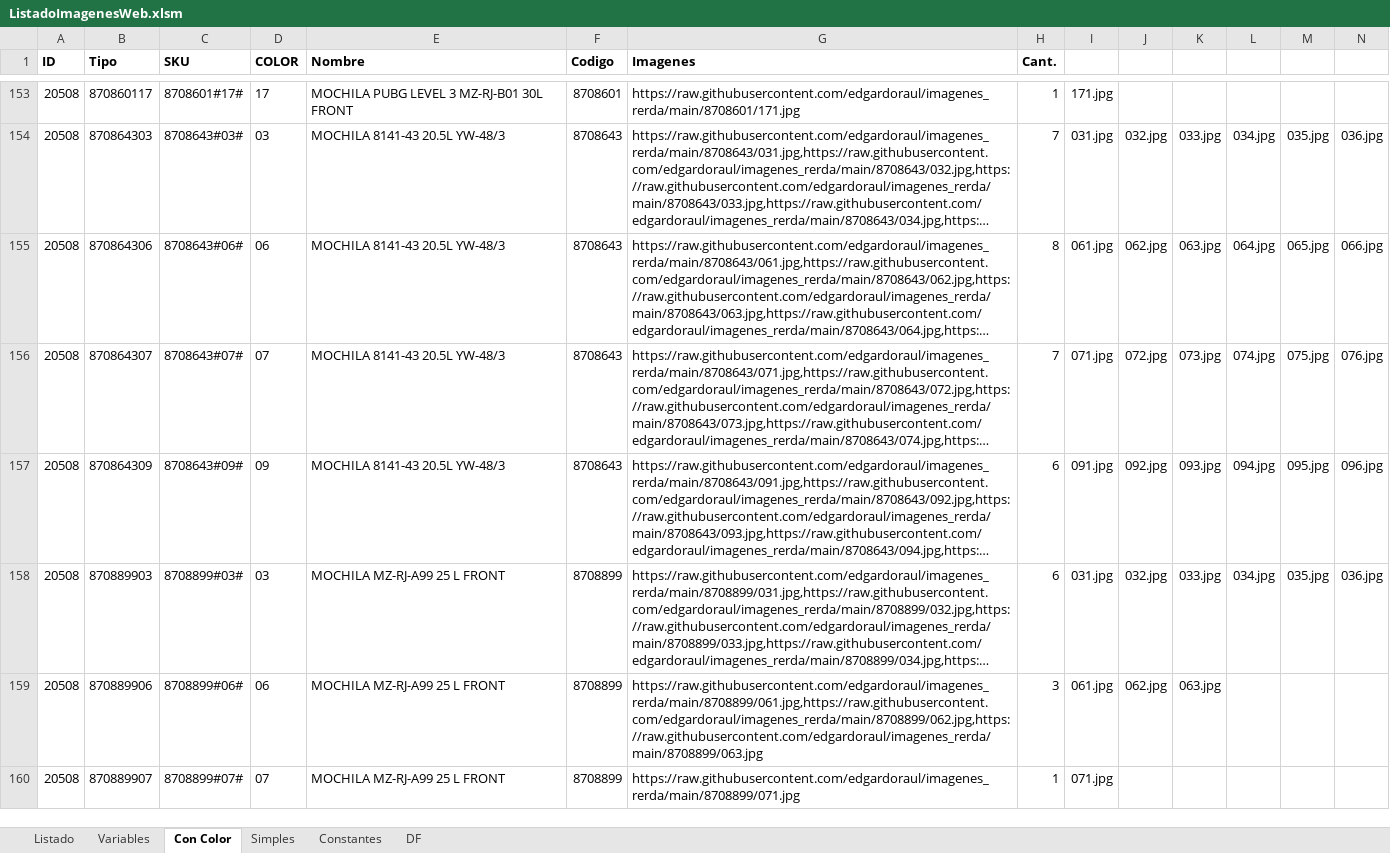
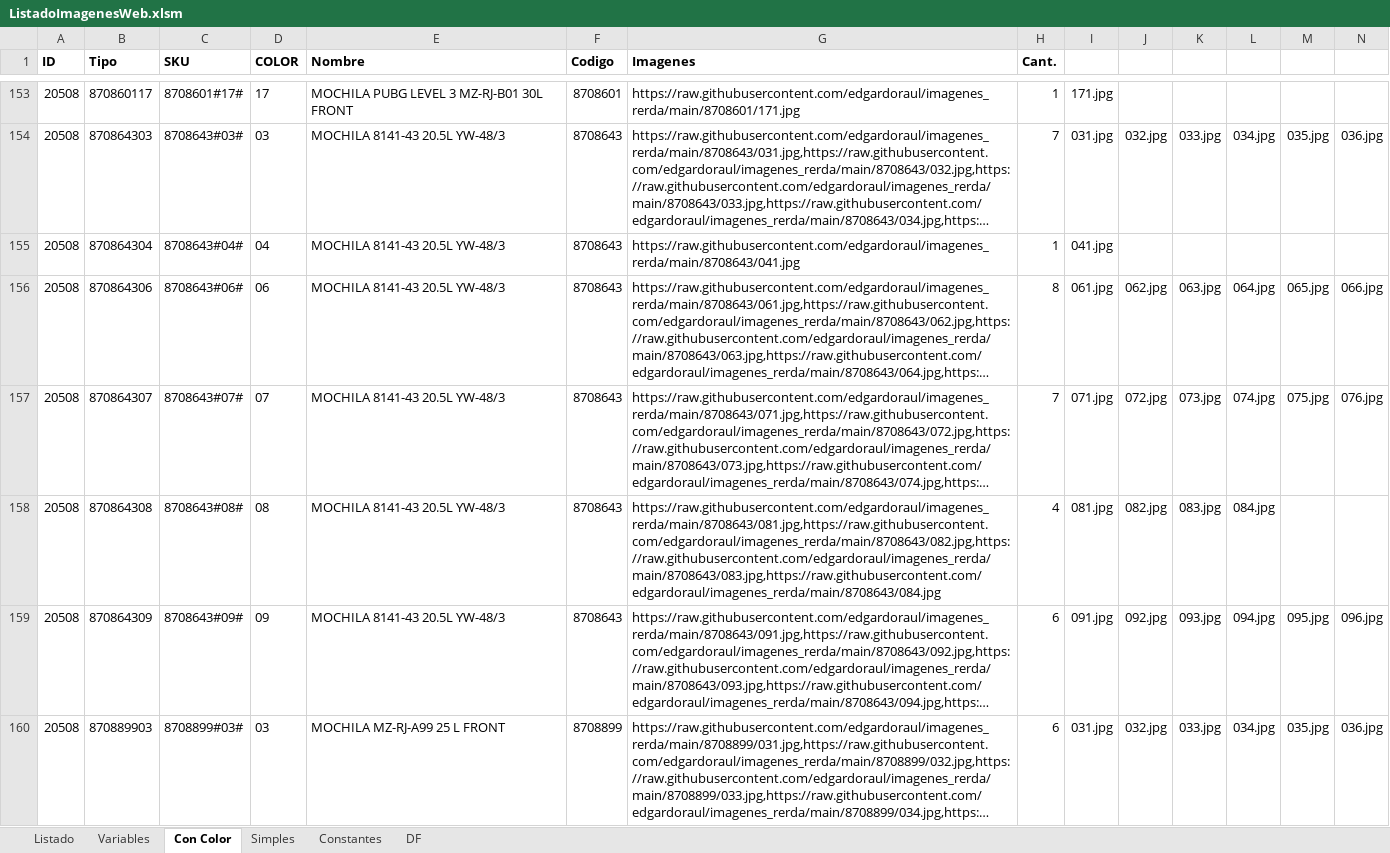
Before and after one commit to edgardoraul/archivos_bat, an Excel workbook: ListadoImagenesWeb.xlsm, sheet Con Color, drawn as a sheet; only a part is shown, gaps mark what is left out; the shorter side is filled out with more unchanged rows; long unchanged cells end in …; values as stored, in another font and other column widths than the file's, no borders; rows hold the shown columns only; the diff names each change by its address in the sheet, - before the commit and + after, or states it on an @@ line.

```diff
--- a/ListadoImagenesWeb.xlsm (sheet Con Color)
+++ b/ListadoImagenesWeb.xlsm (sheet Con Color)
+row 155: 20508 | 870864304 | 8708643#04# | 04 | MOCHILA 8141-43 20.5L YW-48/3 | 8708643 | https://raw.githubusercontent.com/edgardoraul/imagenes_rerda/main/8708643/041.jpg | 1 | 041.jpg
+row 158: 20508 | 870864308 | 8708643#08# | 08 | MOCHILA 8141-43 20.5L YW-48/3 | 8708643 | https://raw.githubusercontent.com/edgardoraul/imagenes_rerda/main/8708643/081.jpg,https://raw.githubusercontent.com/edgardoraul/imagenes_rerda/main/8708643/082.jpg,https://raw.githubusercontent.com/edgardoraul/imagenes_rerda/main/8708643/083.jpg,https://raw.githubusercontent.com/edgardoraul/imagenes_rerda/main/8708643/084.jpg | 4 | 081.jpg | 082.jpg | 083.jpg | 084.jpg
```
Also changed, not shown: sheet Variables, sheet Simples, formulas that keep their value, 3 other files.
